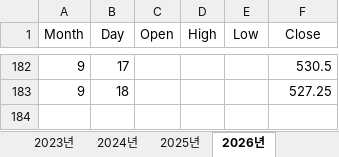
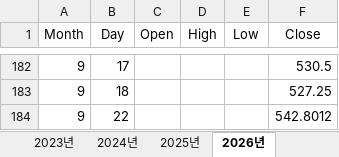
Before and after one commit to Jozosco/Nexus, an Excel workbook: data/raw/Trading Economics/Markets/Commodities/Agricultural/2010~2026_Corn_CBOT_USD Per Bushel.xlsx, sheet 2026년, drawn as a sheet; only a part is shown, gaps mark what is left out; values as stored, in another font and other column widths than the file's, no borders; the diff names each change by its address in the sheet, - before the commit and + after, or states it on an @@ line.

```diff
--- a/data/raw/Trading Economics/Markets/Commodities/Agricultural/2010~2026_Corn_CBOT_USD Per Bushel.xlsx (sheet 2026년)
+++ b/data/raw/Trading Economics/Markets/Commodities/Agricultural/2010~2026_Corn_CBOT_USD Per Bushel.xlsx (sheet 2026년)
+row 184: 9 | 22 |  |  |  | 542.8012
```
Also changed, not shown: data/raw/Trading Economics/Markets/Commodities/Agricultural/2010~2026_Canola_ICE_CAD Per MT.xlsx, 1 other file.
